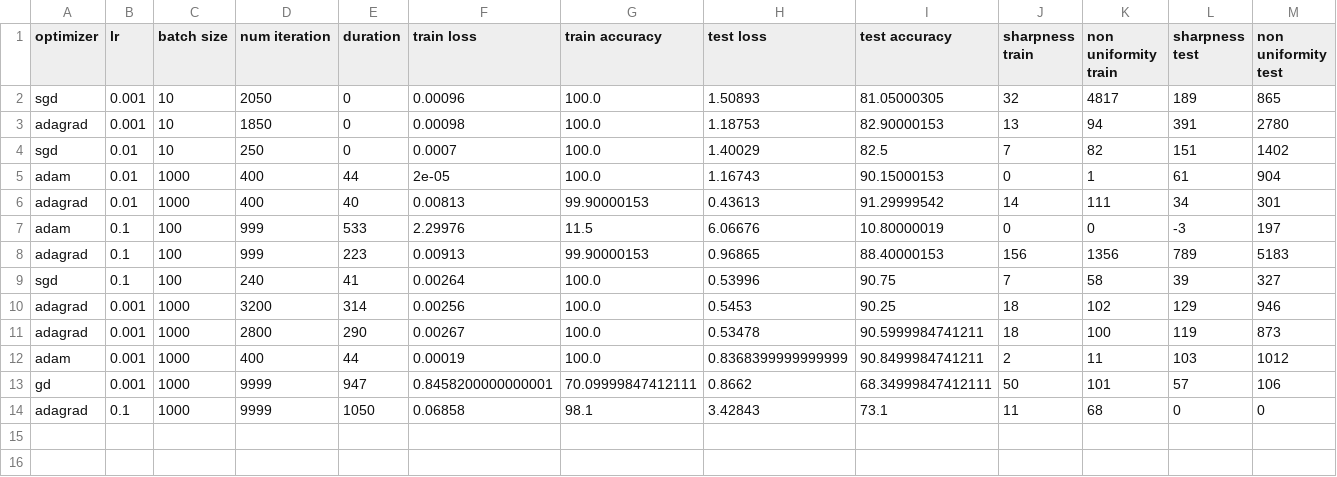
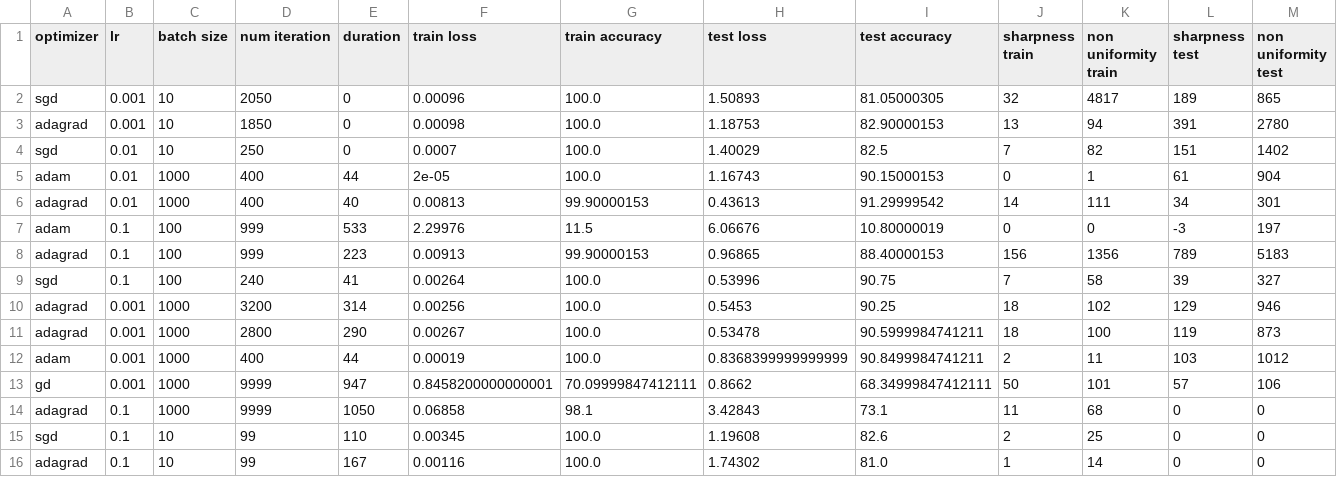
Before and after one commit to AdrienBertaud/OptimizationProject, a CSV file: results.csv, drawn as a sheet; the diff names each change by its address in the sheet, - before the commit and + after, or states it on an @@ line.

Commit message:
save model after training

```diff
--- a/results.csv
+++ b/results.csv
+row 15: sgd | 0.1 | 10 | 99 | 110 | 0.00345 | 100.0 | 1.19608 | 82.6 | 2 | 25 | 0 | 0
+row 16: adagrad | 0.1 | 10 | 99 | 167 | 0.00116 | 100.0 | 1.74302 | 81.0 | 1 | 14 | 0 | 0
```
Also changed, not shown: 6 other files.
